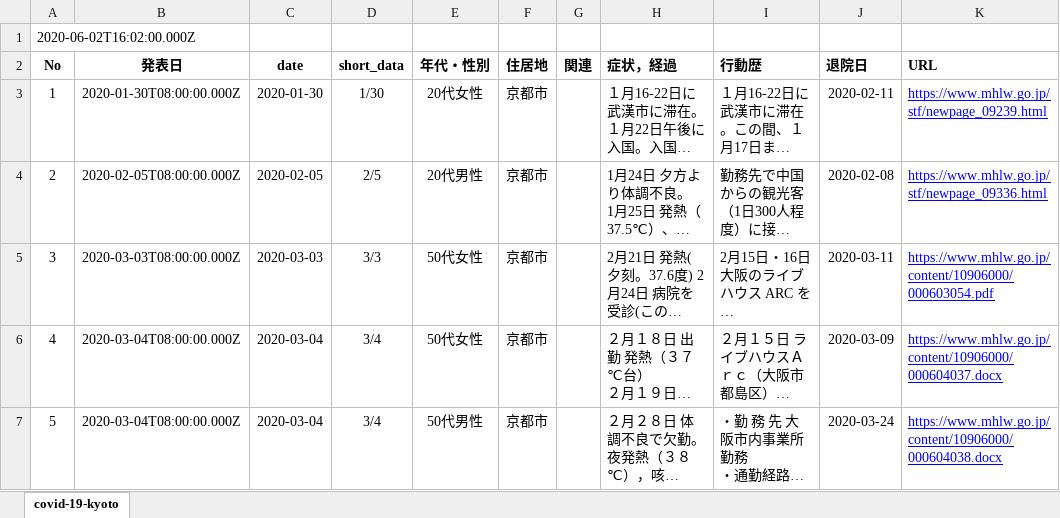
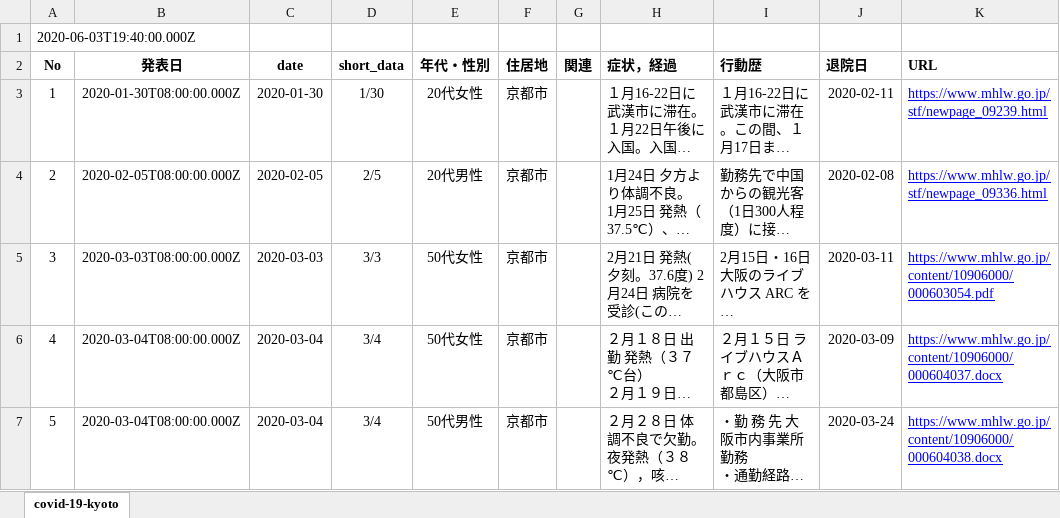
Before and after one commit to stop-covid19-kyoto/covid19kyoto-scraping, an Excel workbook: patients.xlsx, sheet covid-19-kyoto, drawn as a sheet; only a part is shown; long unchanged cells end in …; values as stored, in another font and other column widths than the file's, no borders; charts and pictures not drawn; the diff names each change by its address in the sheet, - before the commit and + after, or states it on an @@ line.

```diff
--- a/patients.xlsx (sheet covid-19-kyoto)
+++ b/patients.xlsx (sheet covid-19-kyoto)
-A1 (No): 2020-06-02T16:02:00.000Z
+A1 (No): 2020-06-03T19:40:00.000Z
```
Also changed, not shown: summary.xlsx, 5 other files.
